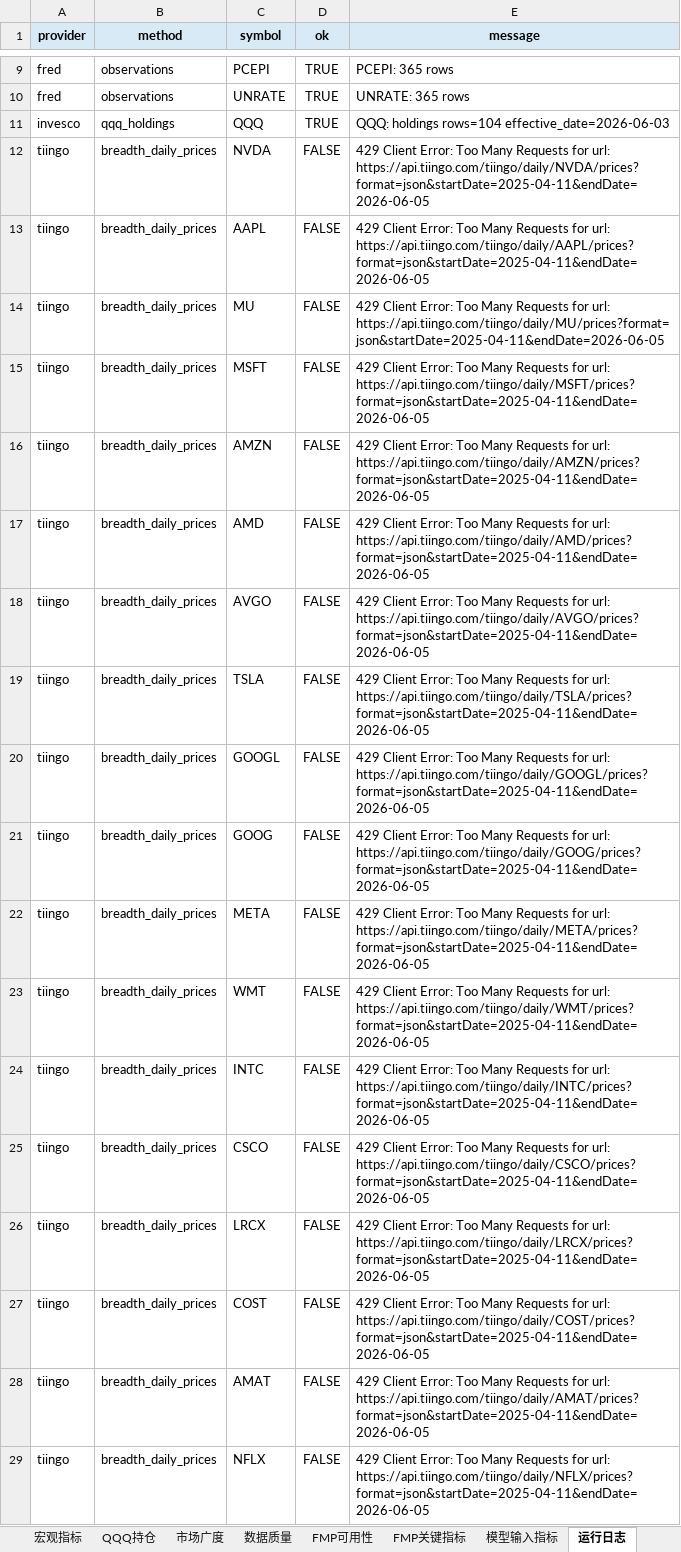
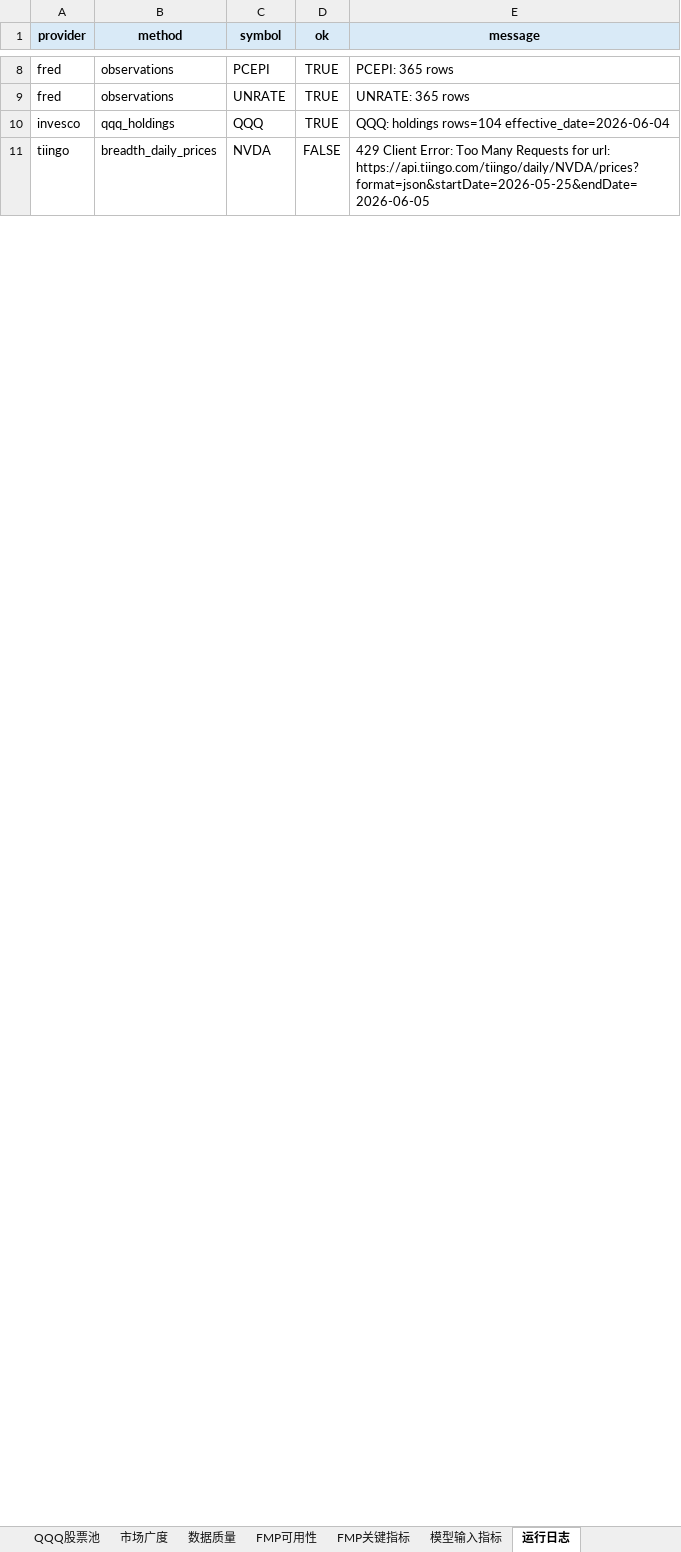
Before and after one commit to minzi9102/nasdaq100_github_action_tracker, an Excel workbook: reports/latest/nasdaq100_qqq_daily_tracker.xlsx, sheet 运行日志, drawn as a sheet; only a part is shown, gaps mark what is left out; values as stored, in another font and other column widths than the file's, no borders; removed rows and columns are numbered as before the commit, all else as after; the diff covers the shown part only; the diff names each change by its address in the sheet, - before the commit and + after, or states it on an @@ line.

Commit message:
feat(breadth): add cache-first breadth collection
Context
Goal: 优化市场广度与价格抓取链路，减少 Tiingo 无效请求并把 breadth 输出改成缓存优先、带质量标记的客观数据。
Reason: 现有 breadth 对全部持仓逐个拉 420 天 Tiingo 历史，429 后仍继续请求，且没有把 Invesco 证券类型、Tiingo 缓存和 FMP 最新价串起来。

Changes
Added: QQQ 持仓证券类型字段、qqq_equity_holdings.csv、Tiingo 历史缓存目录与 raw seed 回填、FMP batch_quote 及单票兜底。
Updated: breadth 计算改为 equity pool 过滤 + Tiingo 429 熔断 + 缓存优先 + FMP 最新价补齐；data_quality/model_input/manifest 同步输出 symbol 和 weight 覆盖率等质量字段。
Captured: 更新了 processed/latest/state 产物与最新 Excel 报表，记录本轮真实 rate limit 与覆盖情况。

State
Compile/Test: Passed
Side Effects: 运行时缓存目录已加入 .gitignore；当前真实 provider 状态下 breadth 仍受 Tiingo/FMP 限流影响，但会保留已有缓存并明确标记 coverage insufficient。

Next
可继续把 FMP 最新价的 provider 级 429 熔断补齐，并按需要把缓存预热策略扩展到更多 symbols。

```diff
--- a/reports/latest/nasdaq100_qqq_daily_tracker.xlsx (sheet 运行日志)
+++ b/reports/latest/nasdaq100_qqq_daily_tracker.xlsx (sheet 运行日志)
+sheet tab: QQQ股票池
-E10 (message): …holdings rows=104 effective_date=2026-06-03
+E10 (message): …holdings rows=104 effective_date=2026-06-04
-E11 (message): …for url: https://api.tiingo.com/tiingo/daily/NVDA/prices?format=json&startDate=2025-04-11&endDate=2026-06-05
+E11 (message): …for url: https://api.tiingo.com/tiingo/daily/NVDA/prices?format=json&startDate=2026-05-25&endDate=2026-06-05
-row 13: tiingo | breadth_daily_prices | AAPL | FALSE | 429 Client Error: Too Many Requests for url: https://api.tiingo.com/tiingo/daily/AAPL/prices?format=json&startDate=2025-04-11&endDate=2026-06-05
-row 14: tiingo | breadth_daily_prices | MU | FALSE | 429 Client Error: Too Many Requests for url: https://api.tiingo.com/tiingo/daily/MU/prices?format=json&startDate=2025-04-11&endDate=2026-06-05
-row 15: tiingo | breadth_daily_prices | MSFT | FALSE | 429 Client Error: Too Many Requests for url: https://api.tiingo.com/tiingo/daily/MSFT/prices?format=json&startDate=2025-04-11&endDate=2026-06-05
-row 16: tiingo | breadth_daily_prices | AMZN | FALSE | 429 Client Error: Too Many Requests for url: https://api.tiingo.com/tiingo/daily/AMZN/prices?format=json&startDate=2025-04-11&endDate=2026-06-05
-row 17: tiingo | breadth_daily_prices | AMD | FALSE | 429 Client Error: Too Many Requests for url: https://api.tiingo.com/tiingo/daily/AMD/prices?format=json&startDate=2025-04-11&endDate=2026-06-05
-row 18: tiingo | breadth_daily_prices | AVGO | FALSE | 429 Client Error: Too Many Requests for url: https://api.tiingo.com/tiingo/daily/AVGO/prices?format=json&startDate=2025-04-11&endDate=2026-06-05
-row 19: tiingo | breadth_daily_prices | TSLA | FALSE | 429 Client Error: Too Many Requests for url: https://api.tiingo.com/tiingo/daily/TSLA/prices?format=json&startDate=2025-04-11&endDate=2026-06-05
-row 20: tiingo | breadth_daily_prices | GOOGL | FALSE | 429 Client Error: Too Many Requests for url: https://api.tiingo.com/tiingo/daily/GOOGL/prices?format=json&startDate=2025-04-11&endDate=2026-06-05
-row 21: tiingo | breadth_daily_prices | GOOG | FALSE | 429 Client Error: Too Many Requests for url: https://api.tiingo.com/tiingo/daily/GOOG/prices?format=json&startDate=2025-04-11&endDate=2026-06-05
-row 22: tiingo | breadth_daily_prices | META | FALSE | 429 Client Error: Too Many Requests for url: https://api.tiingo.com/tiingo/daily/META/prices?format=json&startDate=2025-04-11&endDate=2026-06-05
-row 23: tiingo | breadth_daily_prices | WMT | FALSE | 429 Client Error: Too Many Requests for url: https://api.tiingo.com/tiingo/daily/WMT/prices?format=json&startDate=2025-04-11&endDate=2026-06-05
-row 24: tiingo | breadth_daily_prices | INTC | FALSE | 429 Client Error: Too Many Requests for url: https://api.tiingo.com/tiingo/daily/INTC/prices?format=json&startDate=2025-04-11&endDate=2026-06-05
-row 25: tiingo | breadth_daily_prices | CSCO | FALSE | 429 Client Error: Too Many Requests for url: https://api.tiingo.com/tiingo/daily/CSCO/prices?format=json&startDate=2025-04-11&endDate=2026-06-05
-row 26: tiingo | breadth_daily_prices | LRCX | FALSE | 429 Client Error: Too Many Requests for url: https://api.tiingo.com/tiingo/daily/LRCX/prices?format=json&startDate=2025-04-11&endDate=2026-06-05
-row 27: tiingo | breadth_daily_prices | COST | FALSE | 429 Client Error: Too Many Requests for url: https://api.tiingo.com/tiingo/daily/COST/prices?format=json&startDate=2025-04-11&endDate=2026-06-05
-row 28: tiingo | breadth_daily_prices | AMAT | FALSE | 429 Client Error: Too Many Requests for url: https://api.tiingo.com/tiingo/daily/AMAT/prices?format=json&startDate=2025-04-11&endDate=2026-06-05
-row 29: tiingo | breadth_daily_prices | NFLX | FALSE | 429 Client Error: Too Many Requests for url: https://api.tiingo.com/tiingo/daily/NFLX/prices?format=json&startDate=2025-04-11&endDate=2026-06-05
```
Also changed, not shown: 1 added row, 87 removed rows and 29 edited cells elsewhere in this sheet, sheet FMP关键指标, sheet QQQ持仓, sheet 模型输入指标, sheet 数据质量, sheet FMP可用性, sheet 市场广度, 25 other files.
